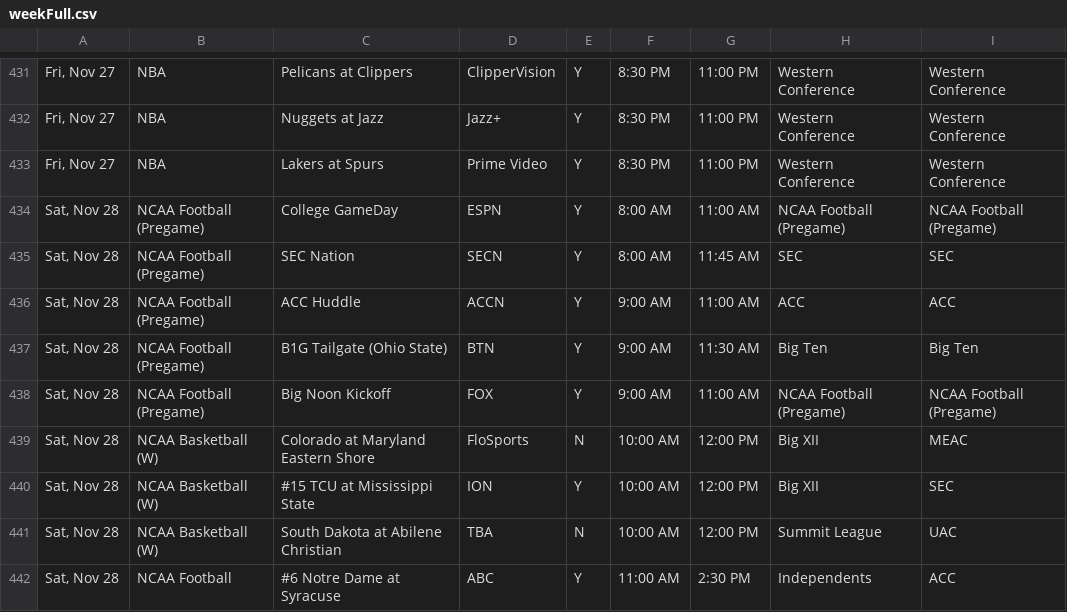
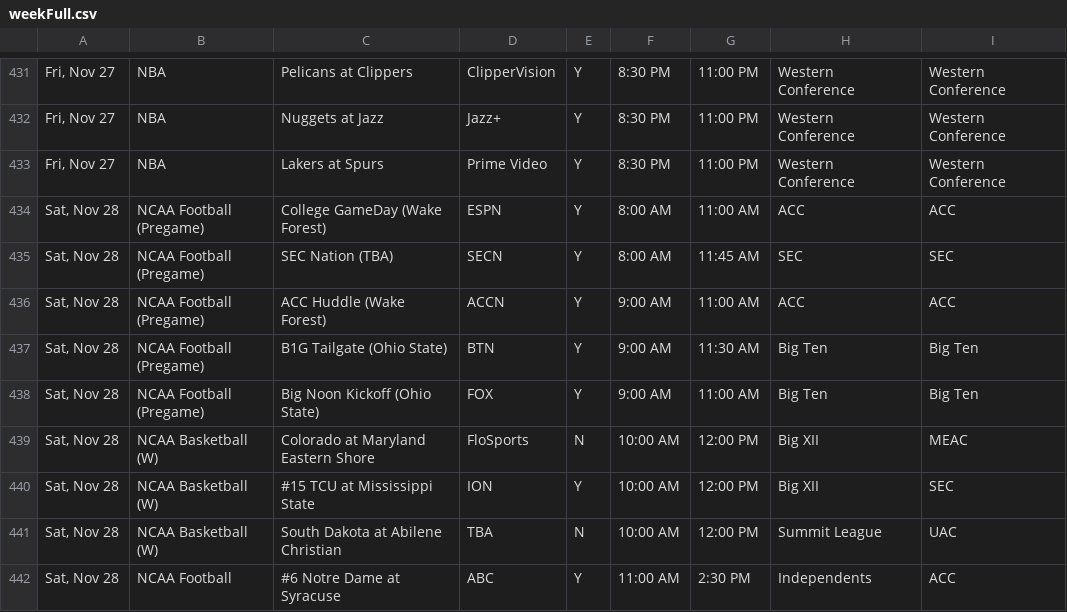
Before and after one commit to thesportsmatrix/live-broadcasts, a CSV file: currentWeek/weekFull.csv, drawn as a sheet; only a part is shown, gaps mark what is left out.

Commit message:
Add files via upload

```diff
--- a/currentWeek/weekFull.csv
+++ b/currentWeek/weekFull.csv
@@ -433,7 +433,7 @@
 "Fri, Nov 27",NBA,Lakers at Spurs,Prime Video,Y,8:30 PM,11:00 PM,Western Conference,Western Conference
-"Sat, Nov 28",NCAA Football (Pregame),College GameDay,ESPN,Y,8:00 AM,11:00 AM,NCAA Football (Pregame),NCAA Football (Pregame)
-"Sat, Nov 28",NCAA Football (Pregame),SEC Nation,SECN,Y,8:00 AM,11:45 AM,SEC,SEC
-"Sat, Nov 28",NCAA Football (Pregame),ACC Huddle,ACCN,Y,9:00 AM,11:00 AM,ACC,ACC
+"Sat, Nov 28",NCAA Football (Pregame),College GameDay (Wake Forest),ESPN,Y,8:00 AM,11:00 AM,ACC,ACC
+"Sat, Nov 28",NCAA Football (Pregame),SEC Nation (TBA),SECN,Y,8:00 AM,11:45 AM,SEC,SEC
+"Sat, Nov 28",NCAA Football (Pregame),ACC Huddle (Wake Forest),ACCN,Y,9:00 AM,11:00 AM,ACC,ACC
 "Sat, Nov 28",NCAA Football (Pregame),B1G Tailgate (Ohio State),BTN,Y,9:00 AM,11:30 AM,Big Ten,Big Ten
-"Sat, Nov 28",NCAA Football (Pregame),Big Noon Kickoff,FOX,Y,9:00 AM,11:00 AM,NCAA Football (Pregame),NCAA Football (Pregame)
+"Sat, Nov 28",NCAA Football (Pregame),Big Noon Kickoff (Ohio State),FOX,Y,9:00 AM,11:00 AM,Big Ten,Big Ten
 "Sat, Nov 28",NCAA Basketball (W),Colorado at Maryland Eastern Shore,FloSports,N,10:00 AM,12:00 PM,Big XII,MEAC
```
